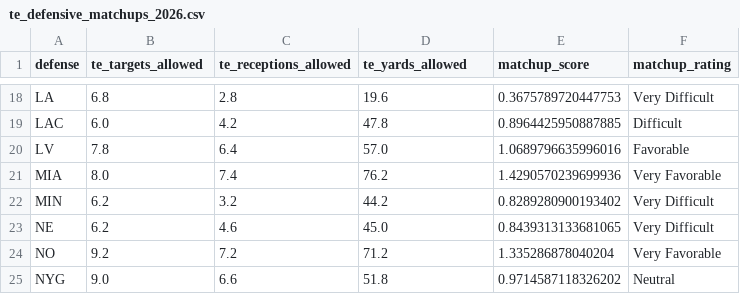
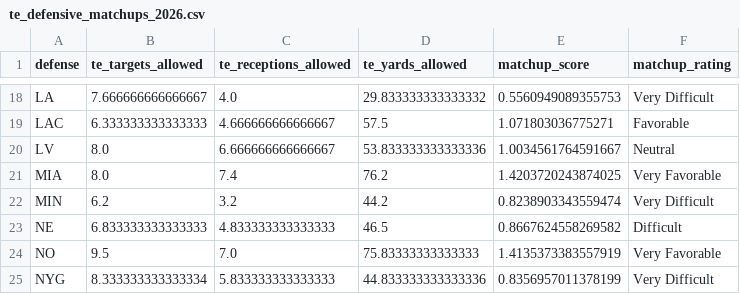
Before and after one commit to dav2264862-lab/NFL-matchup-Analytics, a CSV file: te_defensive_matchups_2026.csv, drawn as a sheet; only a part is shown, gaps mark what is left out; the diff covers the shown part only; the diff names each change by its address in the sheet, - before the commit and + after, or states it on an @@ line.

```diff
--- a/te_defensive_matchups_2026.csv
+++ b/te_defensive_matchups_2026.csv
-B18 (te_targets_allowed): 6.8
+B18 (te_targets_allowed): 7.666666666666667
-C18 (te_receptions_allowed): 2.8
+C18 (te_receptions_allowed): 4.0
-D18 (te_yards_allowed): 19.6
+D18 (te_yards_allowed): 29.833333333333332
-E18 (matchup_score): 0.3675789720447753
+E18 (matchup_score): 0.5560949089355753
-B19 (te_targets_allowed): 6.0
+B19 (te_targets_allowed): 6.333333333333333
-C19 (te_receptions_allowed): 4.2
+C19 (te_receptions_allowed): 4.666666666666667
-D19 (te_yards_allowed): 47.8
+D19 (te_yards_allowed): 57.5
-E19 (matchup_score): 0.8964425950887885
+E19 (matchup_score): 1.071803036775271
-F19 (matchup_rating): Difficult
+F19 (matchup_rating): Favorable
-B20 (te_targets_allowed): 7.8
+B20 (te_targets_allowed): 8.0
-C20 (te_receptions_allowed): 6.4
+C20 (te_receptions_allowed): 6.666666666666667
-D20 (te_yards_allowed): 57.0
+D20 (te_yards_allowed): 53.833333333333336
-E20 (matchup_score): 1.0689796635996016
+E20 (matchup_score): 1.0034561764591667
-F20 (matchup_rating): Favorable
+F20 (matchup_rating): Neutral
-E21 (matchup_score): 1.4290570239699936
+E21 (matchup_score): 1.4203720243874025
-E22 (matchup_score): 0.8289280900193402
+E22 (matchup_score): 0.8238903343559474
-B23 (te_targets_allowed): 6.2
+B23 (te_targets_allowed): 6.833333333333333
-C23 (te_receptions_allowed): 4.6
+C23 (te_receptions_allowed): 4.833333333333333
-D23 (te_yards_allowed): 45.0
+D23 (te_yards_allowed): 46.5
-E23 (matchup_score): 0.8439313133681065
+E23 (matchup_score): 0.8667624558269582
-F23 (matchup_rating): Very Difficult
+F23 (matchup_rating): Difficult
-B24 (te_targets_allowed): 9.2
+B24 (te_targets_allowed): 9.5
-C24 (te_receptions_allowed): 7.2
+C24 (te_receptions_allowed): 7.0
-D24 (te_yards_allowed): 71.2
+D24 (te_yards_allowed): 75.83333333333333
-E24 (matchup_score): 1.335286878040204
+E24 (matchup_score): 1.4135373383557919
-B25 (te_targets_allowed): 9.0
+B25 (te_targets_allowed): 8.333333333333334
-C25 (te_receptions_allowed): 6.6
+C25 (te_receptions_allowed): 5.833333333333333
-D25 (te_yards_allowed): 51.8
+D25 (te_yards_allowed): 44.833333333333336
-E25 (matchup_score): 0.9714587118326202
+E25 (matchup_score): 0.8356957011378199
-F25 (matchup_rating): Neutral
+F25 (matchup_rating): Very Difficult
```
Also changed, not shown: 94 edited cells elsewhere in this file, 7 other files.
